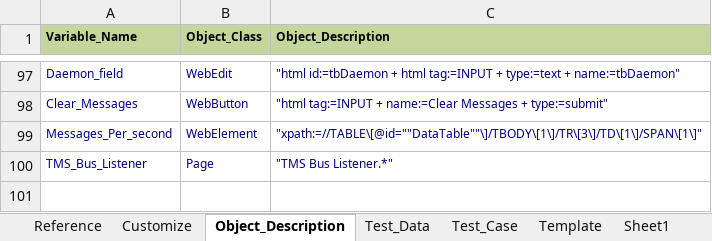
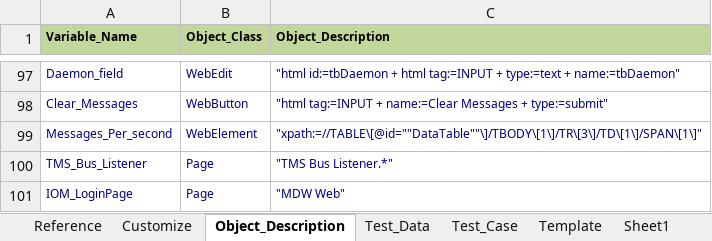
Before and after one commit to Imrose-pasha/jenkins, an Excel workbook: Data/FFWF_Data.xlsx, sheet Object_Description, drawn as a sheet; only a part is shown, gaps mark what is left out; values as stored, in another font and other column widths than the file's, no borders; conditional formats not drawn; the diff names each change by its address in the sheet, - before the commit and + after, or states it on an @@ line.

```diff
--- a/Data/FFWF_Data.xlsx (sheet Object_Description)
+++ b/Data/FFWF_Data.xlsx (sheet Object_Description)
+row 101: IOM_LoginPage | Page | "MDW Web"
```
Also changed, not shown: sheet Test_Case, sheet Test_Data, sheet Template.
